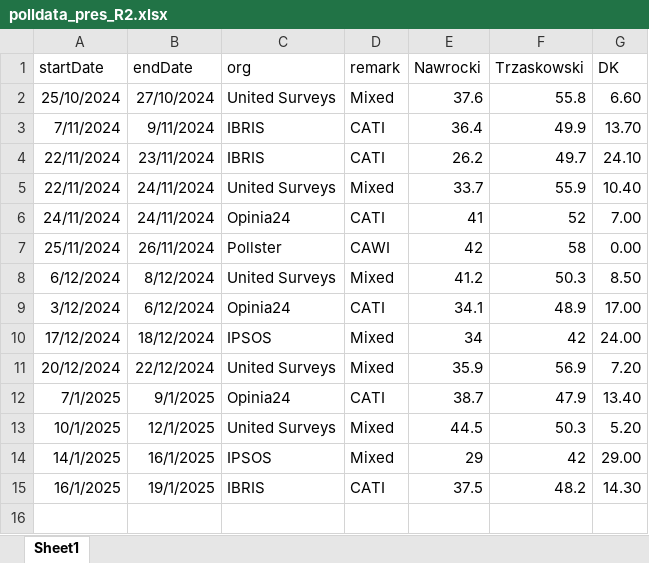
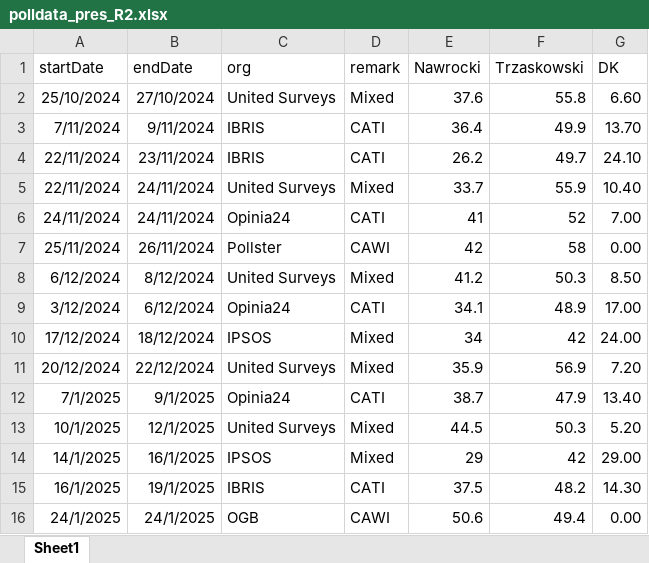
Before and after one commit to BDStanley/pooling-the-poles, an Excel workbook: polldata_pres_R2.xlsx, sheet Sheet1, drawn as a sheet; values as stored, in another font and other column widths than the file's, no borders; charts and pictures not drawn; the diff names each change by its address in the sheet, - before the commit and + after, or states it on an @@ line.

```diff
--- a/polldata_pres_R2.xlsx (sheet Sheet1)
+++ b/polldata_pres_R2.xlsx (sheet Sheet1)
+row 16: 24/1/2025 | 24/1/2025 | OGB | CAWI | 50.6 | 49.4 | 0.00
```
Also changed, not shown: polldata_pres_R1.xlsx, 2 other files.
